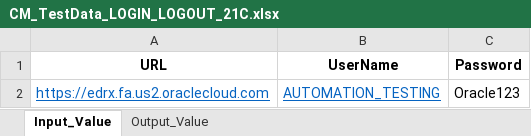
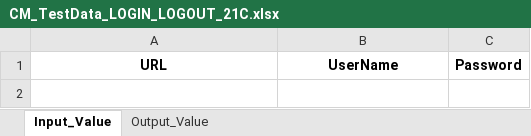
Before and after one commit to rt8228/Gnb_Fusion, an Excel workbook: CM_TestData_LOGIN_LOGOUT_21C.xlsx, sheet Input_Value, drawn as a sheet; values as stored, in another font and other column widths than the file's, no borders; the diff names each change by its address in the sheet, - before the commit and + after, or states it on an @@ line.

```diff
--- a/CM_TestData_LOGIN_LOGOUT_21C.xlsx (sheet Input_Value)
+++ b/CM_TestData_LOGIN_LOGOUT_21C.xlsx (sheet Input_Value)
-row 2: https://edrx.fa.us2.oraclecloud.com | AUTOMATION_TESTING | Oracle123
```
Also changed, not shown: CM100_TestData_CashManagementReports_21C.xlsx, CM20_TestData_ManageBankStatements_21C.xlsx, 6 other files.
